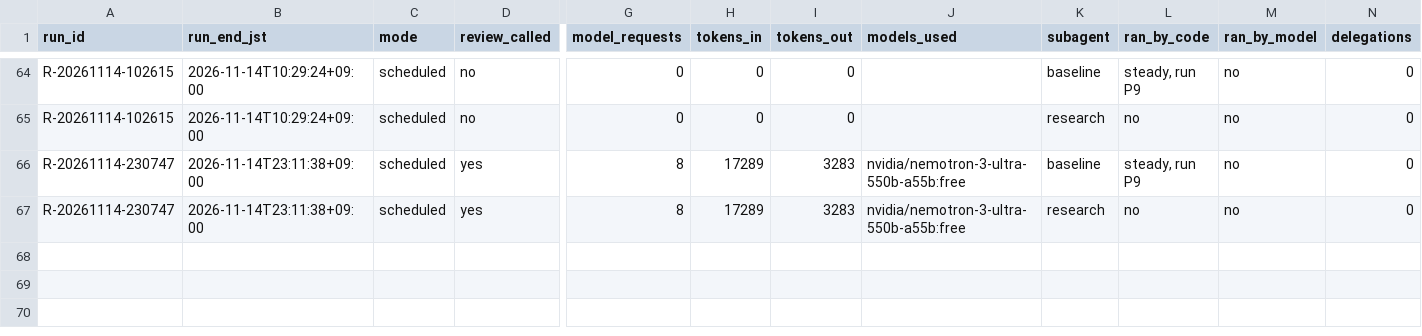
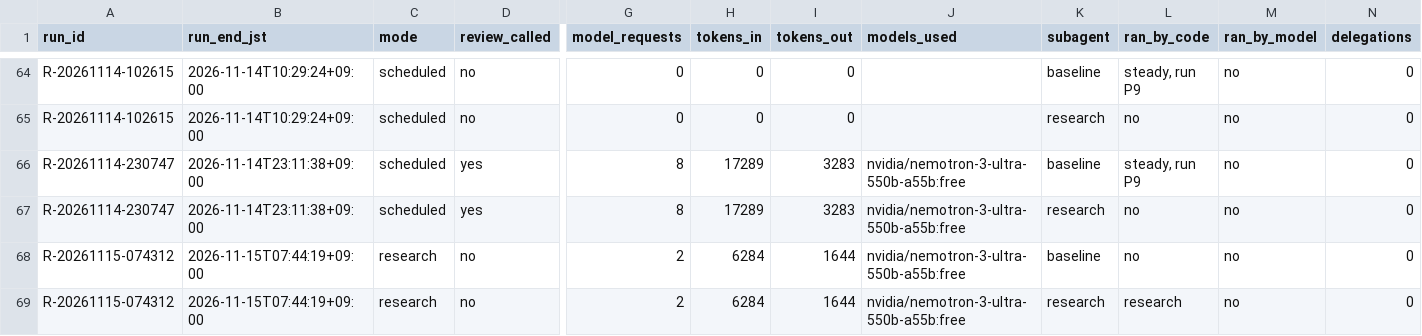
Before and after one commit to renishly/tsuchiya_holdings, a CSV file: v2/app/logs/debug_runs.csv, drawn as a sheet; only a part is shown, gaps mark what is left out; rows hold the shown columns only; the diff names each change by its address in the sheet, - before the commit and + after, or states it on an @@ line.

```diff
--- a/v2/app/logs/debug_runs.csv
+++ b/v2/app/logs/debug_runs.csv
+row 68: R-20261115-074312 | 2026-11-15T07:44:19+09:00 | research | no | 2 | 6284 | 1644 | nvidia/nemotron-3-ultra-550b-a55b:free | baseline | no | no | 0
+row 69: R-20261115-074312 | 2026-11-15T07:44:19+09:00 | research | no | 2 | 6284 | 1644 | nvidia/nemotron-3-ultra-550b-a55b:free | research | research | no | 0
```
Also changed, not shown: v2/app/state/agent_warnings.csv, 15 other files.
